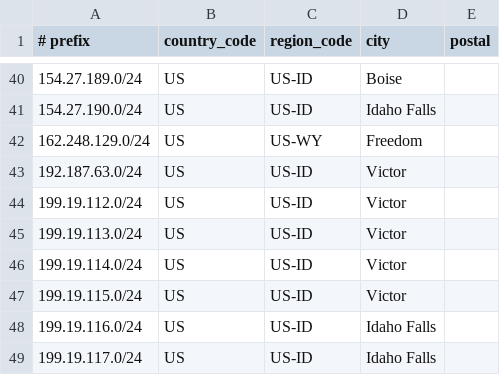
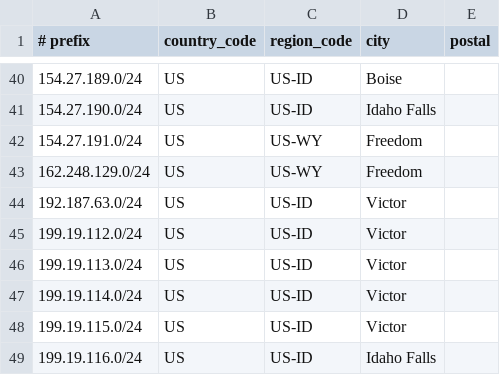
Before and after one commit to SSC-DevOPS/SSC-Geofeed, a CSV file: geofeed.csv, drawn as a sheet; only a part is shown, gaps mark what is left out; the shorter side is filled out with more unchanged rows.

Commit message:
Added 154.27.191.0/24 for Freedom

```diff
--- a/geofeed.csv
+++ b/geofeed.csv
@@ -41,2 +41,3 @@
 154.27.190.0/24,US,US-ID,Idaho Falls,
+154.27.191.0/24,US,US-WY,Freedom,
 162.248.129.0/24,US,US-WY,Freedom,
```
